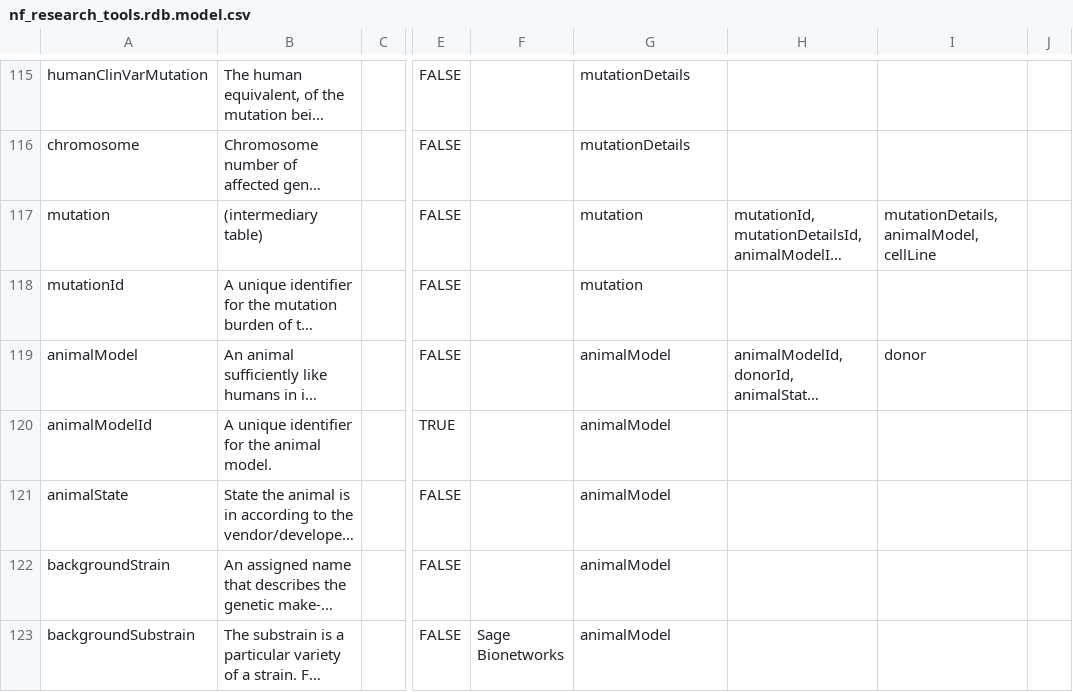
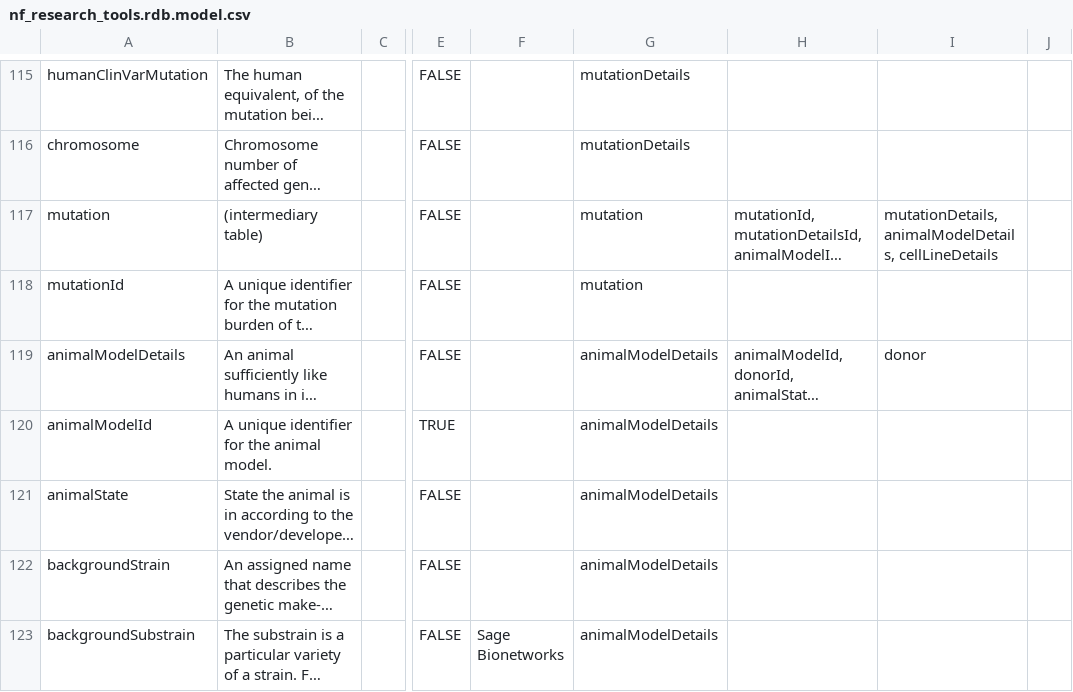
Before and after one commit to nf-osi/nf-research-tools-schema, a CSV file: nf_research_tools.rdb.model.csv, drawn as a sheet; only a part is shown, gaps mark what is left out; long unchanged cells end in …; the diff covers the shown part only; the diff names each change by its address in the sheet, - before the commit and + after, or states it on an @@ line.

Commit message:
rename tool details tables
this is to avoid collision of resourceType valid values and tool-type-components

```diff
--- a/nf_research_tools.rdb.model.csv
+++ b/nf_research_tools.rdb.model.csv
-I117: mutationDetails, animalModel, cellLine
+I117: mutationDetails, animalModelDetails, cellLineDetails
-A119: animalModel
+A119: animalModelDetails
-G119:G123: animalModel
+G119:G123: animalModelDetails
```
Also changed, not shown: 80 edited cells elsewhere in this file.
